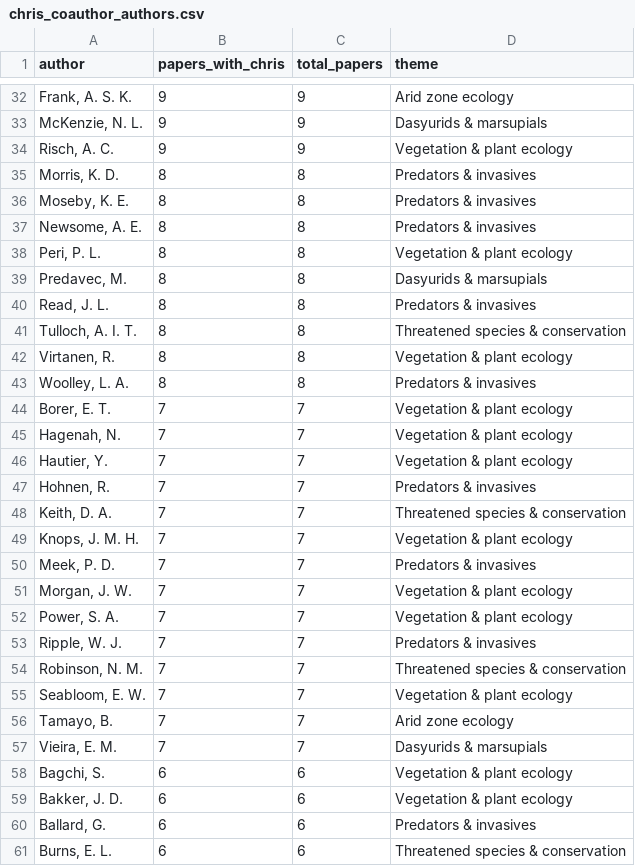
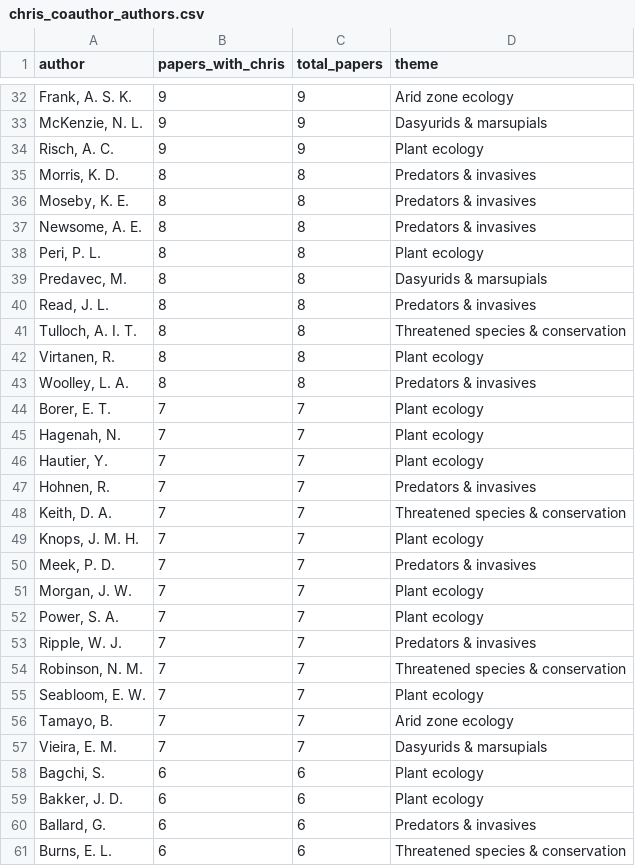
Before and after one commit to agreenville/chris-coauthor-network, a CSV file: chris_coauthor_authors.csv, drawn as a sheet; only a part is shown, gaps mark what is left out; the diff covers the shown part only.

Commit message:
Add make_authors_csv.py; remove legacy R pipeline and stray error CSV

```diff
--- a/chris_coauthor_authors.csv
+++ b/chris_coauthor_authors.csv
@@ -33,3 +33,3 @@ author,papers_with_chris,total_papers,theme
 "McKenzie, N. L.",9,9,Dasyurids & marsupials
-"Risch, A. C.",9,9,Vegetation & plant ecology
+"Risch, A. C.",9,9,Plant ecology
 "Morris, K. D.",8,8,Predators & invasives
@@ -37,3 +37,3 @@ author,papers_with_chris,total_papers,theme
 "Newsome, A. E.",8,8,Predators & invasives
-"Peri, P. L.",8,8,Vegetation & plant ecology
+"Peri, P. L.",8,8,Plant ecology
 "Predavec, M.",8,8,Dasyurids & marsupials
@@ -41,20 +41,20 @@ author,papers_with_chris,total_papers,theme
 "Tulloch, A. I. T.",8,8,Threatened species & conservation
-"Virtanen, R.",8,8,Vegetation & plant ecology
+"Virtanen, R.",8,8,Plant ecology
 "Woolley, L. A.",8,8,Predators & invasives
-"Borer, E. T.",7,7,Vegetation & plant ecology
-"Hagenah, N.",7,7,Vegetation & plant ecology
-"Hautier, Y.",7,7,Vegetation & plant ecology
+"Borer, E. T.",7,7,Plant ecology
+"Hagenah, N.",7,7,Plant ecology
+"Hautier, Y.",7,7,Plant ecology
 "Hohnen, R.",7,7,Predators & invasives
 "Keith, D. A.",7,7,Threatened species & conservation
-"Knops, J. M. H.",7,7,Vegetation & plant ecology
+"Knops, J. M. H.",7,7,Plant ecology
 "Meek, P. D.",7,7,Predators & invasives
-"Morgan, J. W.",7,7,Vegetation & plant ecology
-"Power, S. A.",7,7,Vegetation & plant ecology
+"Morgan, J. W.",7,7,Plant ecology
+"Power, S. A.",7,7,Plant ecology
 "Ripple, W. J.",7,7,Predators & invasives
 "Robinson, N. M.",7,7,Threatened species & conservation
-"Seabloom, E. W.",7,7,Vegetation & plant ecology
+"Seabloom, E. W.",7,7,Plant ecology
 "Tamayo, B.",7,7,Arid zone ecology
 "Vieira, E. M.",7,7,Dasyurids & marsupials
-"Bagchi, S.",6,6,Vegetation & plant ecology
-"Bakker, J. D.",6,6,Vegetation & plant ecology
+"Bagchi, S.",6,6,Plant ecology
+"Bakker, J. D.",6,6,Plant ecology
 "Ballard, G.",6,6,Predators & invasives
```
Also changed, not shown: 146 edited cells elsewhere in this file, 5 other files.
